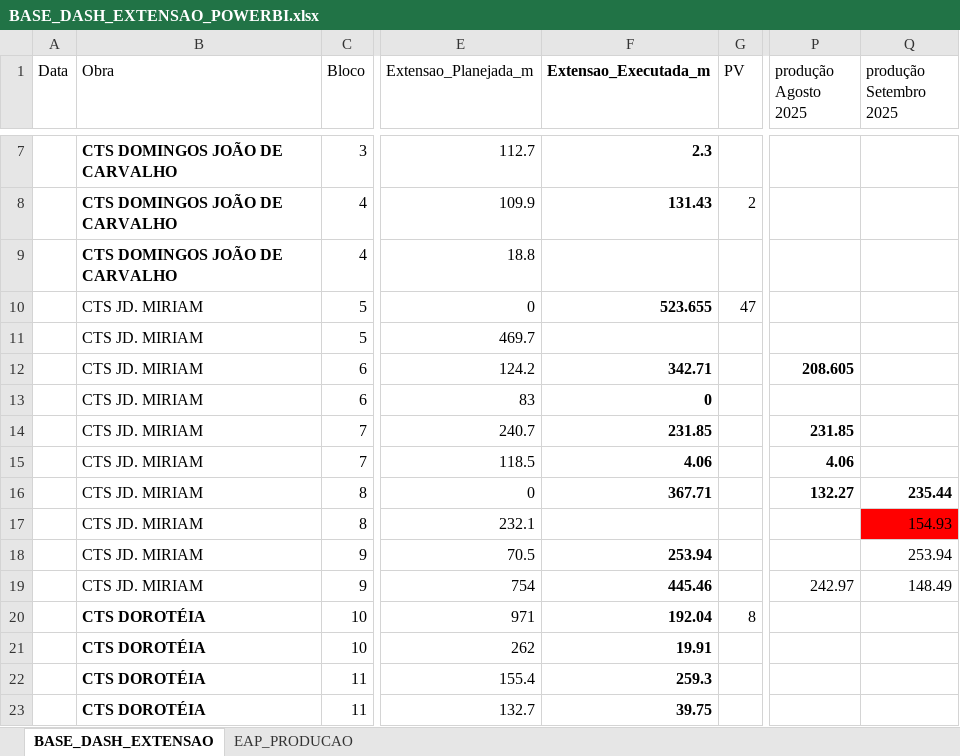
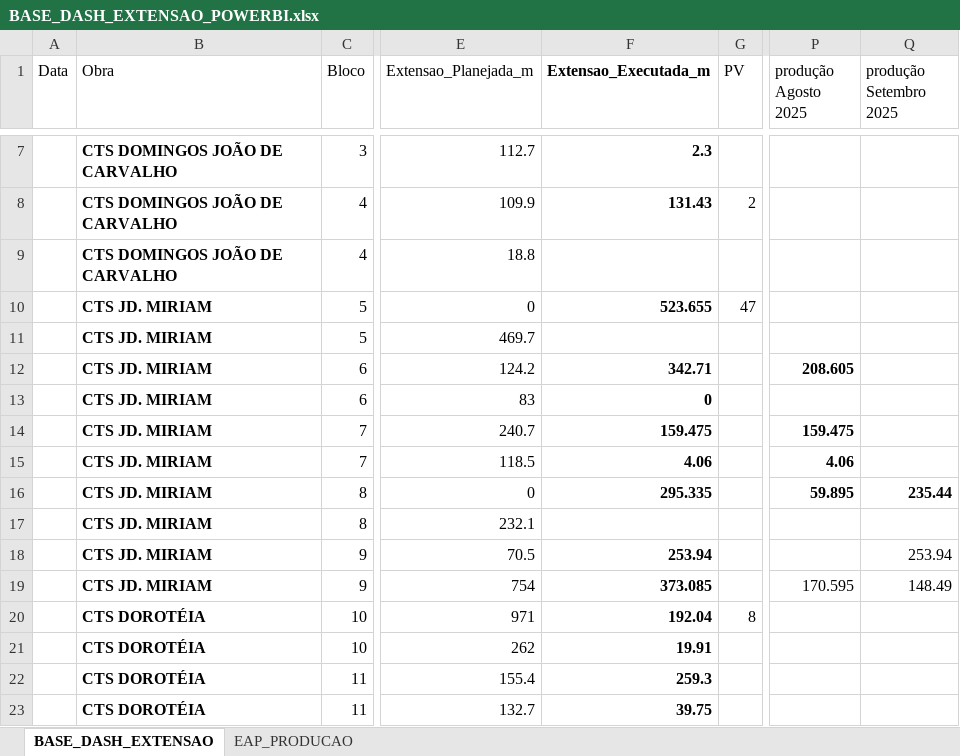
Before and after one commit to integra6a-star/dashboard-obras, an Excel workbook: BASE_DASH_EXTENSAO_POWERBI.xlsx, sheet BASE_DASH_EXTENSAO, drawn as a sheet; only a part is shown, gaps mark what is left out; values as stored, in another font and other column widths than the file's, no borders; table styles not drawn; the diff names each change by its address in the sheet, - before the commit and + after, or states it on an @@ line.

```diff
--- a/BASE_DASH_EXTENSAO_POWERBI.xlsx (sheet BASE_DASH_EXTENSAO)
+++ b/BASE_DASH_EXTENSAO_POWERBI.xlsx (sheet BASE_DASH_EXTENSAO)
-B10:B19 bold: off
+B10:B19 bold: on
-F14 (Extensao_Executada_m): 231.85
+F14 (Extensao_Executada_m): 159.475
-P14 (produção Agosto 2025): 231.85
+P14 (produção Agosto 2025): 159.475
-F16 (Extensao_Executada_m): 367.71
+F16 (Extensao_Executada_m): 295.335
-P16 (produção Agosto 2025): 132.27
+P16 (produção Agosto 2025): 59.895
-Q17 (produção Setembro 2025): 154.93
+Q17 (produção Setembro 2025): (empty)
-Q17 fill: #FF0000
+Q17 fill: none
-F19 (Extensao_Executada_m): 445.46
+F19 (Extensao_Executada_m): 373.085
-P19 (produção Agosto 2025): 242.97
+P19 (produção Agosto 2025): 170.595
```
Also changed, not shown: doc/BASE_DASH_EXTENSAO_POWERBI.xlsx, doc/docs/BASE_DASH_EXTENSAO_POWERBI.xlsx, 41 other files.
